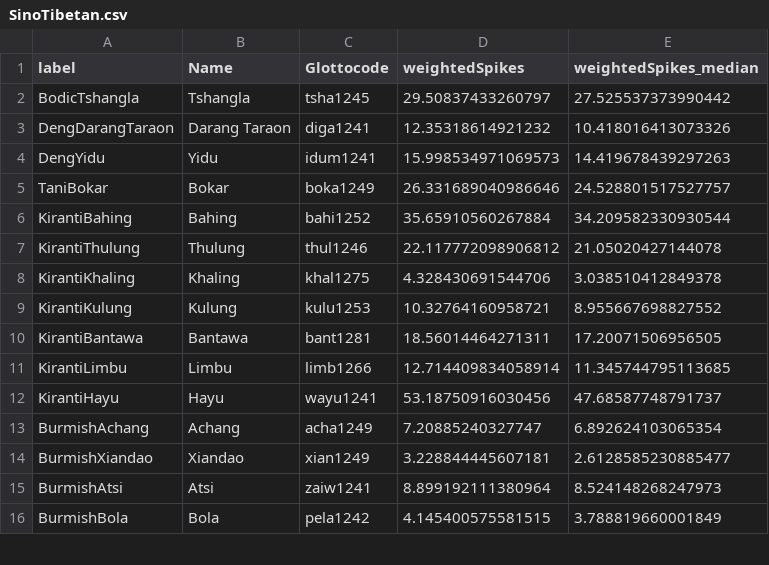
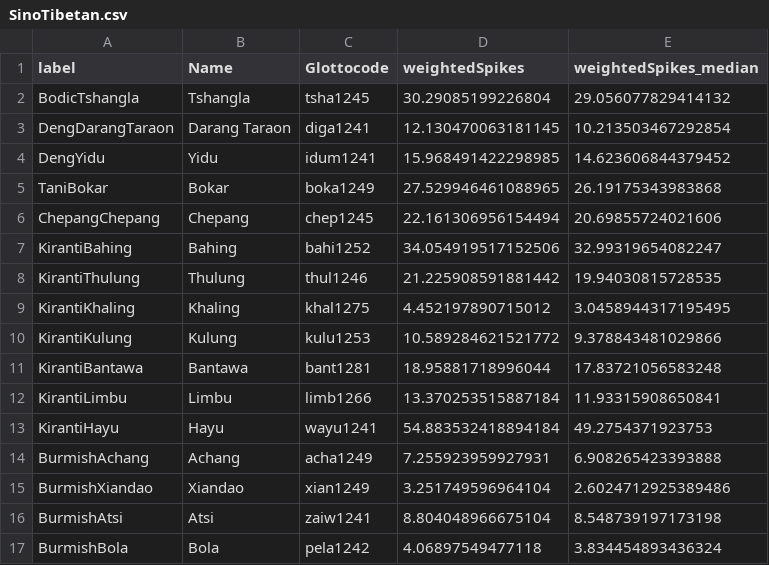
Before and after one commit to tomproberts/PunctuatedSchismo, a CSV file: data/gammaspike/summarytree/SinoTibetan.csv, drawn as a sheet; only a part is shown; the diff covers the shown part only.

Commit message:
Updated summary tree

```diff
--- a/data/gammaspike/summarytree/SinoTibetan.csv
+++ b/data/gammaspike/summarytree/SinoTibetan.csv
@@ -1,16 +1,17 @@
 label,Name,Glottocode,weightedSpikes,weightedSpikes_median
-BodicTshangla,Tshangla,tsha1245,29.50837433260797,27.525537373990442
-DengDarangTaraon,Darang Taraon,diga1241,12.35318614921232,10.418016413073326
-DengYidu,Yidu,idum1241,15.998534971069573,14.419678439297263
-TaniBokar,Bokar,boka1249,26.331689040986646,24.528801517527757
-KirantiBahing,Bahing,bahi1252,35.65910560267884,34.209582330930544
-KirantiThulung,Thulung,thul1246,22.117772098906812,21.05020427144078
-KirantiKhaling,Khaling,khal1275,4.328430691544706,3.038510412849378
-KirantiKulung,Kulung,kulu1253,10.32764160958721,8.955667698827552
-KirantiBantawa,Bantawa,bant1281,18.56014464271311,17.20071506956505
-KirantiLimbu,Limbu,limb1266,12.714409834058914,11.345744795113685
-KirantiHayu,Hayu,wayu1241,53.18750916030456,47.68587748791737
-BurmishAchang,Achang,acha1249,7.20885240327747,6.892624103065354
-BurmishXiandao,Xiandao,xian1249,3.228844445607181,2.6128585230885477
-BurmishAtsi,Atsi,zaiw1241,8.899192111380964,8.524148268247973
-BurmishBola,Bola,pela1242,4.145400575581515,3.788819660001849
+BodicTshangla,Tshangla,tsha1245,30.29085199226804,29.056077829414132
+DengDarangTaraon,Darang Taraon,diga1241,12.130470063181145,10.213503467292854
+DengYidu,Yidu,idum1241,15.968491422298985,14.623606844379452
+TaniBokar,Bokar,boka1249,27.529946461088965,26.19175343983868
+ChepangChepang,Chepang,chep1245,22.161306956154494,20.69855724021606
+KirantiBahing,Bahing,bahi1252,34.054919517152506,32.99319654082247
+KirantiThulung,Thulung,thul1246,21.225908591881442,19.94030815728535
+KirantiKhaling,Khaling,khal1275,4.452197890715012,3.0458944317195495
+KirantiKulung,Kulung,kulu1253,10.589284621521772,9.378843481029866
+KirantiBantawa,Bantawa,bant1281,18.95881718996044,17.83721056583248
+KirantiLimbu,Limbu,limb1266,13.370253515887184,11.93315908650841
+KirantiHayu,Hayu,wayu1241,54.883532418894184,49.2754371923753
+BurmishAchang,Achang,acha1249,7.255923959927931,6.908265423393888
+BurmishXiandao,Xiandao,xian1249,3.251749596964104,2.6024712925389486
+BurmishAtsi,Atsi,zaiw1241,8.804048966675104,8.548739197173198
+BurmishBola,Bola,pela1242,4.06897549477118,3.834454893436324
```
Also changed, not shown: 4 added rows, 5 removed rows and 60 edited cells elsewhere in this file, 3 other files.
